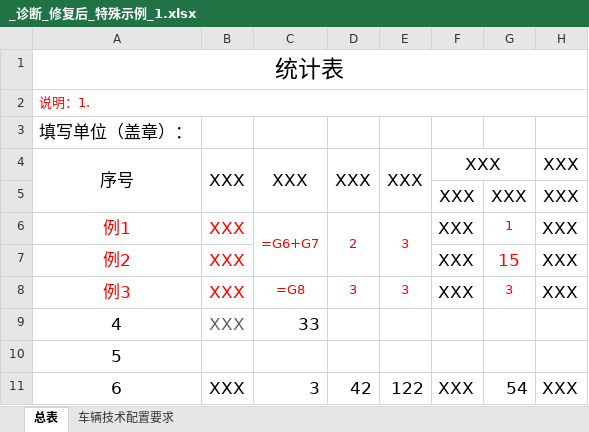
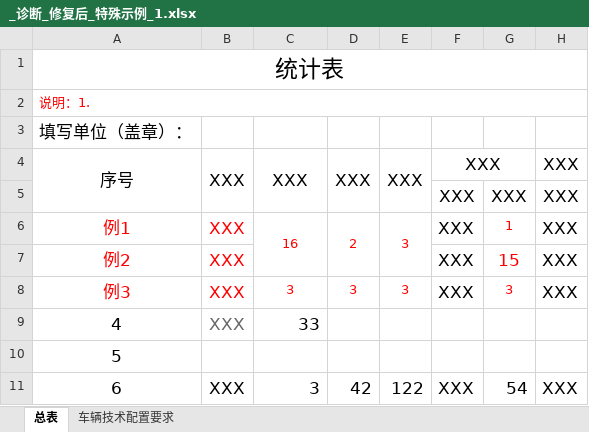
Before and after one commit to inspiration233/inspiration-, an Excel workbook: _诊断_修复后_特殊示例_1.xlsx, sheet 总表, drawn as a sheet; only a part is shown; values as stored, in another font and other column widths than the file's, no borders; formulas without a stored value are shown as written; the diff names each change by its address in the sheet, - before the commit and + after, or states it on an @@ line.

```diff
--- a/_诊断_修复后_特殊示例_1.xlsx (sheet 总表)
+++ b/_诊断_修复后_特殊示例_1.xlsx (sheet 总表)
-C6: =G6+G7
+C6: 16
-C8: =G8
+C8: 3
```
Also changed, not shown: sheet 车辆技术配置要求, _诊断_修复后_特殊示例_2.xlsx, 12 other files.
